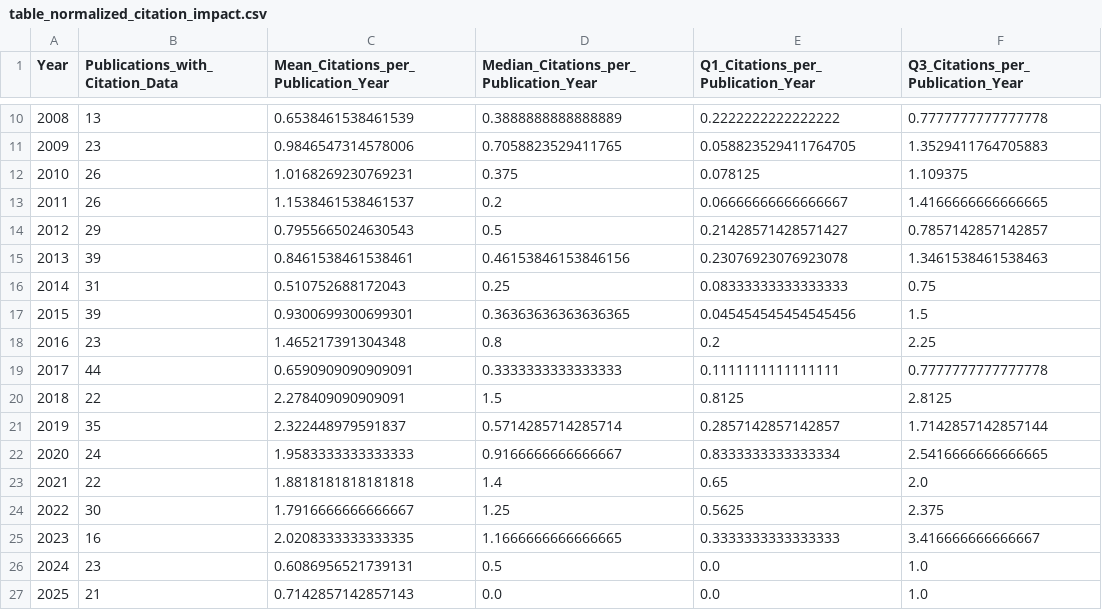
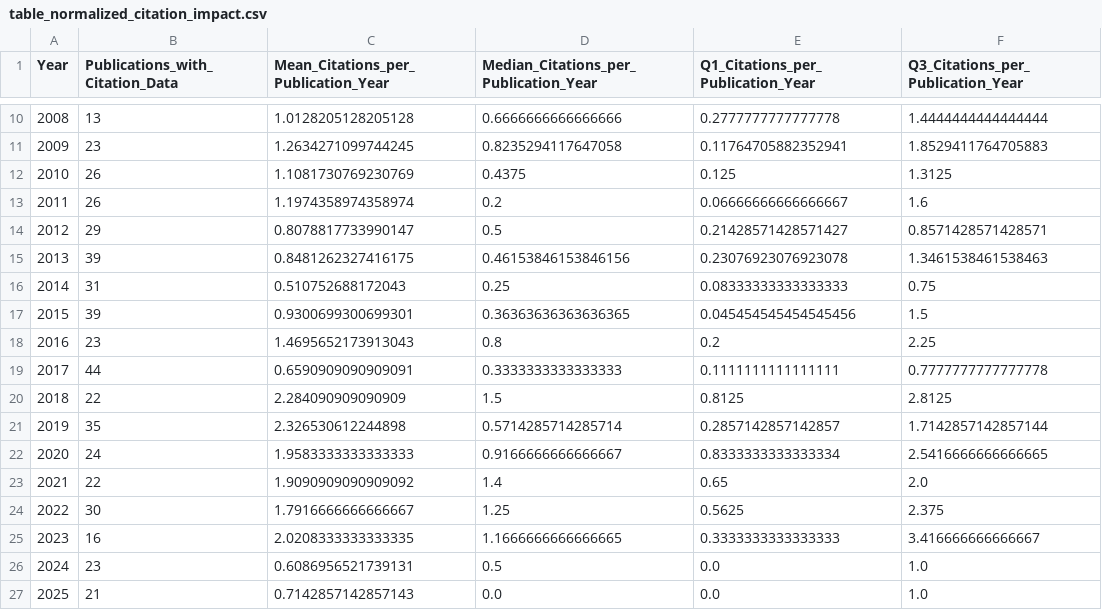
Before and after one commit to mjafarpour87/research-openehr, a CSV file: output/table_normalized_citation_impact.csv, drawn as a sheet; only a part is shown, gaps mark what is left out; the diff covers the shown part only.

```diff
--- a/output/table_normalized_citation_impact.csv
+++ b/output/table_normalized_citation_impact.csv
@@ -10,15 +10,15 @@ Year,Publications_with_Citation_Data,Mean_Citations_per_Publication_Year,Median_
-2008,13,0.6538461538461539,0.3888888888888889,0.2222222222222222,0.7777777777777778
-2009,23,0.9846547314578006,0.7058823529411765,0.058823529411764705,1.3529411764705883
-2010,26,1.0168269230769231,0.375,0.078125,1.109375
-2011,26,1.1538461538461537,0.2,0.06666666666666667,1.4166666666666665
-2012,29,0.7955665024630543,0.5,0.21428571428571427,0.7857142857142857
-2013,39,0.8461538461538461,0.46153846153846156,0.23076923076923078,1.3461538461538463
+2008,13,1.0128205128205128,0.6666666666666666,0.2777777777777778,1.4444444444444444
+2009,23,1.2634271099744245,0.8235294117647058,0.11764705882352941,1.8529411764705883
+2010,26,1.1081730769230769,0.4375,0.125,1.3125
+2011,26,1.1974358974358974,0.2,0.06666666666666667,1.6
+2012,29,0.8078817733990147,0.5,0.21428571428571427,0.8571428571428571
+2013,39,0.8481262327416175,0.46153846153846156,0.23076923076923078,1.3461538461538463
 2014,31,0.510752688172043,0.25,0.08333333333333333,0.75
 2015,39,0.9300699300699301,0.36363636363636365,0.045454545454545456,1.5
-2016,23,1.465217391304348,0.8,0.2,2.25
+2016,23,1.4695652173913043,0.8,0.2,2.25
 2017,44,0.6590909090909091,0.3333333333333333,0.1111111111111111,0.7777777777777778
-2018,22,2.278409090909091,1.5,0.8125,2.8125
-2019,35,2.322448979591837,0.5714285714285714,0.2857142857142857,1.7142857142857144
+2018,22,2.284090909090909,1.5,0.8125,2.8125
+2019,35,2.326530612244898,0.5714285714285714,0.2857142857142857,1.7142857142857144
 2020,24,1.9583333333333333,0.9166666666666667,0.8333333333333334,2.5416666666666665
-2021,22,1.8818181818181818,1.4,0.65,2.0
+2021,22,1.9090909090909092,1.4,0.65,2.0
 2022,30,1.7916666666666667,1.25,0.5625,2.375
```
Also changed, not shown: 31 edited cells elsewhere in this file, output/table_author_contribution_citation_profile.csv, output/table_journal_citation_profile.csv, 24 other files.
